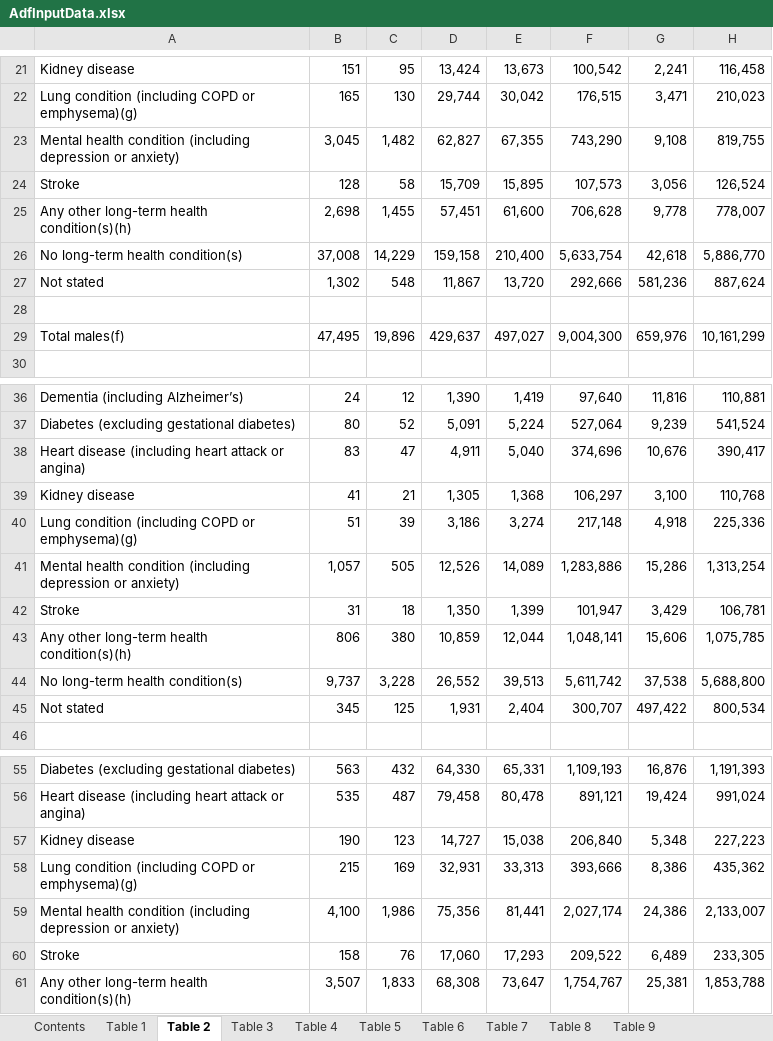
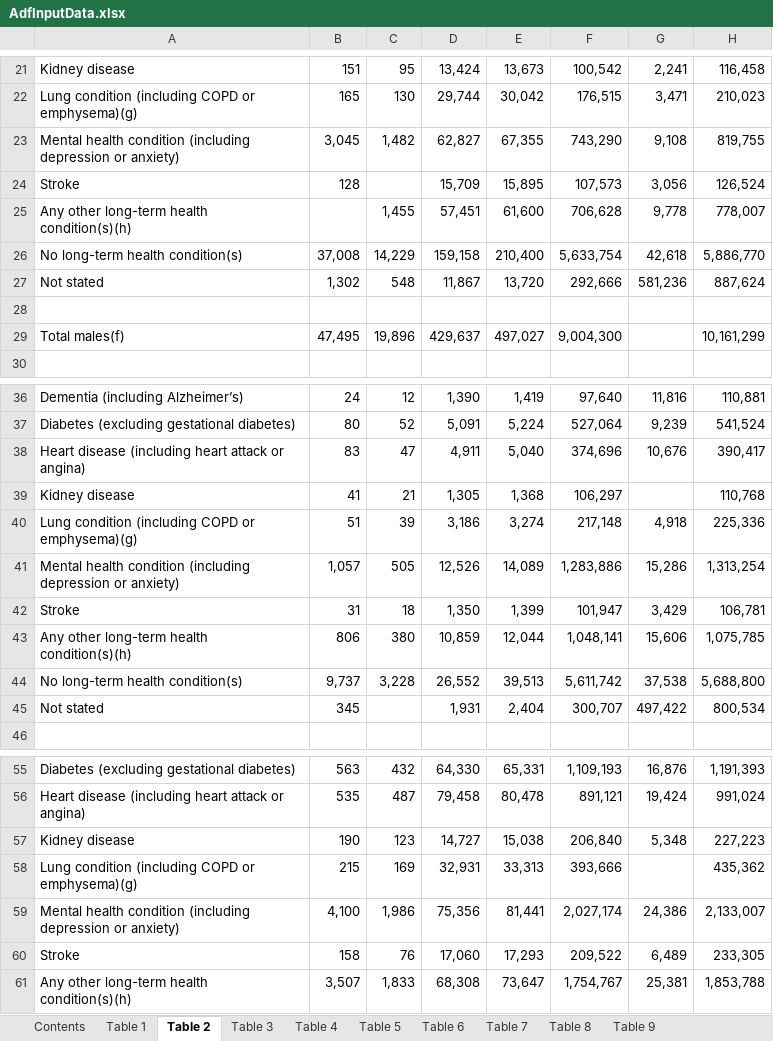
Before and after one commit to CS4042-Group-Echo/Assessment-2, an Excel workbook: FilePipeline/A_InputData/AdfInputData.xlsx, sheet Table 2, drawn as a sheet; only a part is shown, gaps mark what is left out; values as stored, in another font and other column widths than the file's, no cell formats; charts and pictures not drawn; the diff names each change by its address in the sheet, - before the commit and + after, or states it on an @@ line.

```diff
--- a/FilePipeline/A_InputData/AdfInputData.xlsx (sheet Table 2)
+++ b/FilePipeline/A_InputData/AdfInputData.xlsx (sheet Table 2)
-C24: 58
+C24: (empty)
-B25: 2,698
+B25: (empty)
-G29: 659,976
+G29: (empty)
-G39: 3,100
+G39: (empty)
-C45: 125
+C45: (empty)
-G58: 8,386
+G58: (empty)
```
Also changed, not shown: sheet Contents, sheet Table 9, sheet Table 8, sheet Table 7, sheet Table 6, sheet Table 4, 3 more sheets, cell formats, charts or pictures, FilePipeline/A_InputData/PopulusInputData.xlsx, 37 other files.
